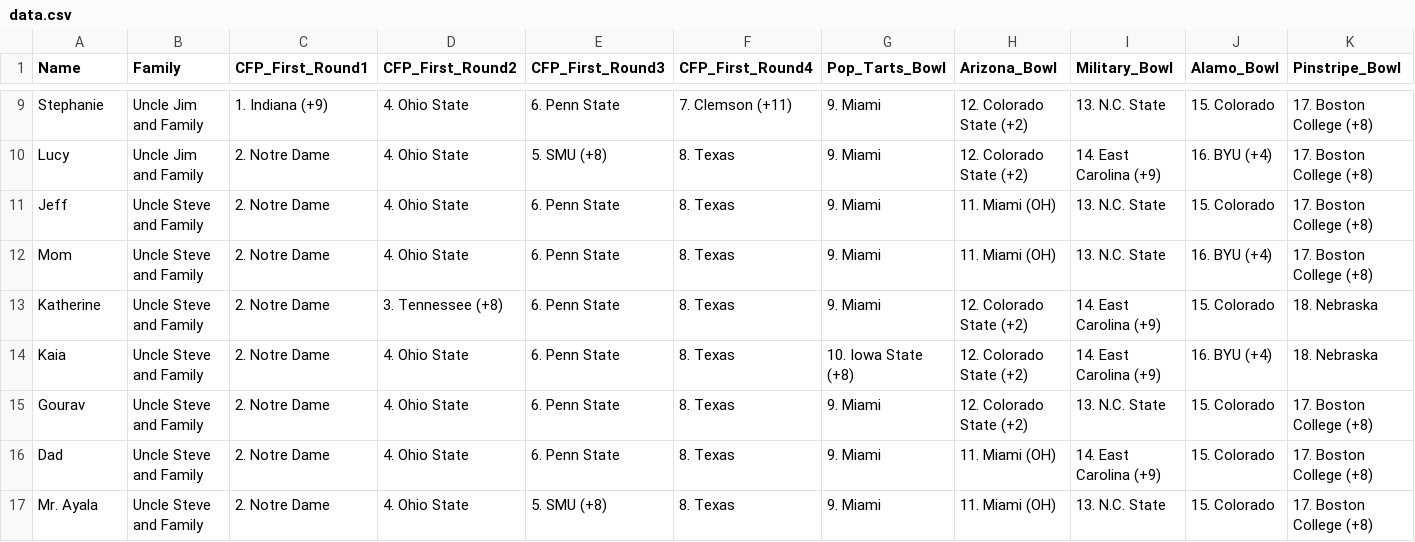
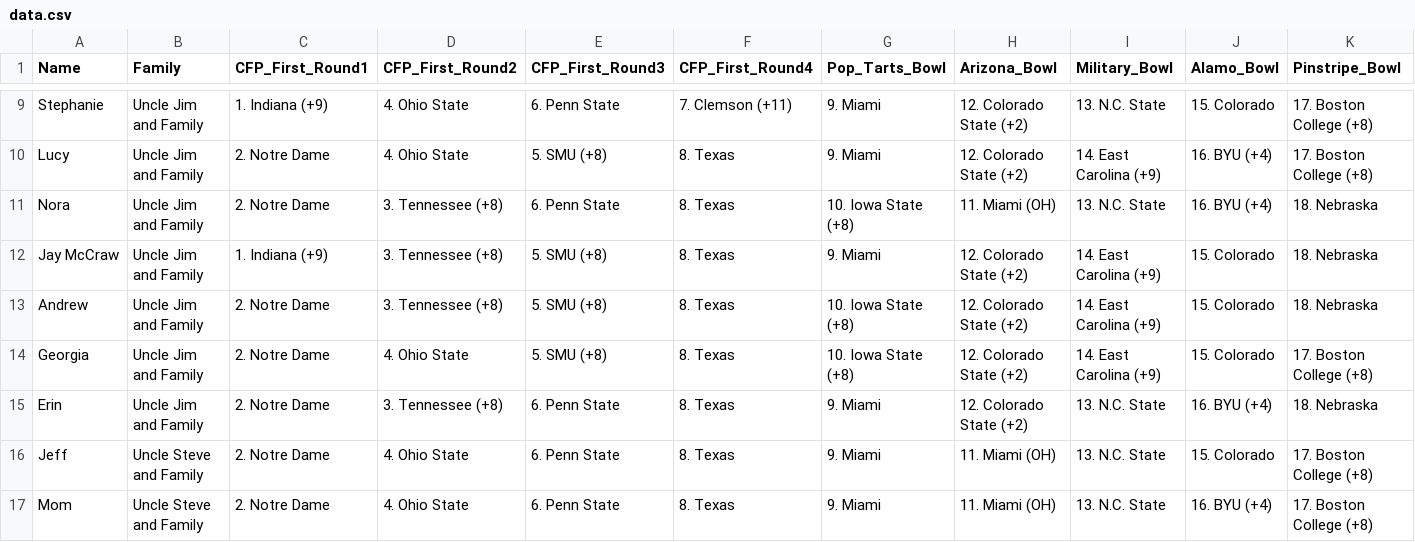
Before and after one commit to jgoett2/StreamlitTest, a CSV file: data.csv, drawn as a sheet; only a part is shown, gaps mark what is left out; the shorter side is filled out with more unchanged rows; rows hold the shown columns only; the diff names each change by its address in the sheet, - before the commit and + after, or states it on an @@ line.

Commit message:
added entries

```diff
--- a/data.csv
+++ b/data.csv
+row 11: Nora | Uncle Jim and Family | 2. Notre Dame | 3. Tennessee (+8) | 6. Penn State | 8. Texas | 10. Iowa State (+8) | 11. Miami (OH) | 13. N.C. State | 16. BYU (+4) | 18. Nebraska
+row 12: Jay McCraw | Uncle Jim and Family | 1. Indiana (+9) | 3. Tennessee (+8) | 5. SMU (+8) | 8. Texas | 9. Miami | 12. Colorado State (+2) | 14. East Carolina (+9) | 15. Colorado | 18. Nebraska
+row 13: Andrew | Uncle Jim and Family | 2. Notre Dame | 3. Tennessee (+8) | 5. SMU (+8) | 8. Texas | 10. Iowa State (+8) | 12. Colorado State (+2) | 14. East Carolina (+9) | 15. Colorado | 18. Nebraska
+row 14: Georgia | Uncle Jim and Family | 2. Notre Dame | 4. Ohio State | 5. SMU (+8) | 8. Texas | 10. Iowa State (+8) | 12. Colorado State (+2) | 14. East Carolina (+9) | 15. Colorado | 17. Boston College (+8)
+row 15: Erin | Uncle Jim and Family | 2. Notre Dame | 3. Tennessee (+8) | 6. Penn State | 8. Texas | 9. Miami | 12. Colorado State (+2) | 13. N.C. State | 16. BYU (+4) | 18. Nebraska
```
